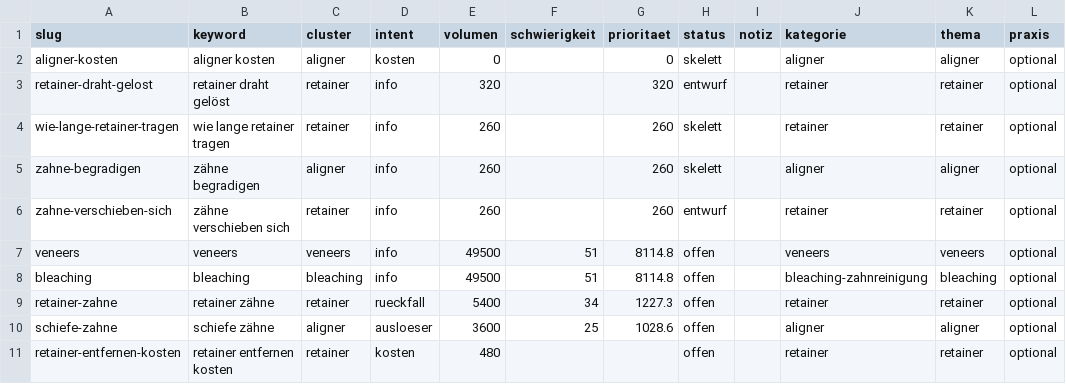
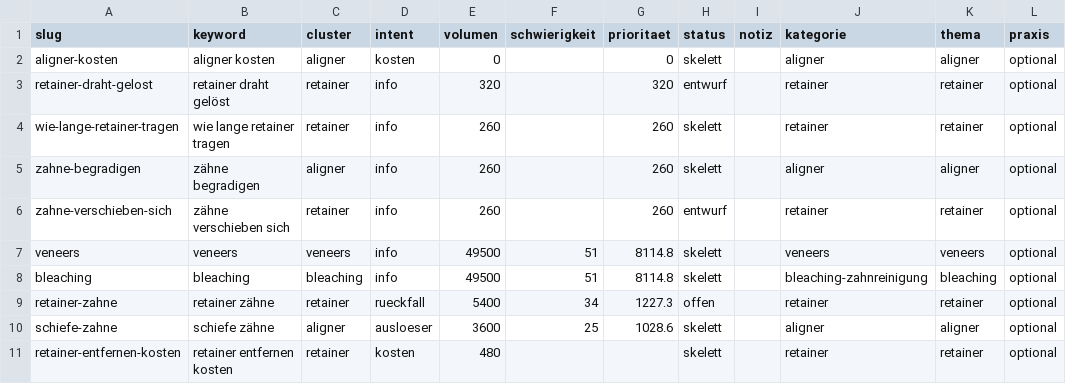
Before and after one commit to nerudasson/kieferblickmarketing, a CSV file: daten/artikel-queue.csv, drawn as a sheet.

```diff
--- a/daten/artikel-queue.csv
+++ b/daten/artikel-queue.csv
@@ -6,6 +6,6 @@ zahne-begradigen,zähne begradigen,aligner,info,260,,260,skelett,,aligner,aligne
 zahne-verschieben-sich,zähne verschieben sich,retainer,info,260,,260,entwurf,,retainer,retainer,optional
-veneers,veneers,veneers,info,49500,51,8114.8,offen,,veneers,veneers,optional
-bleaching,bleaching,bleaching,info,49500,51,8114.8,offen,,bleaching-zahnreinigung,bleaching,optional
+veneers,veneers,veneers,info,49500,51,8114.8,skelett,,veneers,veneers,optional
+bleaching,bleaching,bleaching,info,49500,51,8114.8,skelett,,bleaching-zahnreinigung,bleaching,optional
 retainer-zahne,retainer zähne,retainer,rueckfall,5400,34,1227.3,offen,,retainer,retainer,optional
-schiefe-zahne,schiefe zähne,aligner,ausloeser,3600,25,1028.6,offen,,aligner,aligner,optional
-retainer-entfernen-kosten,retainer entfernen kosten,retainer,kosten,480,,,offen,,retainer,retainer,optional
+schiefe-zahne,schiefe zähne,aligner,ausloeser,3600,25,1028.6,skelett,,aligner,aligner,optional
+retainer-entfernen-kosten,retainer entfernen kosten,retainer,kosten,480,,,skelett,,retainer,retainer,optional
```
Also changed, not shown: 8 other files.
